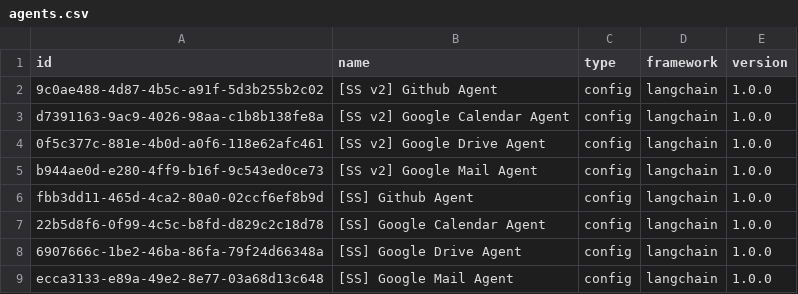
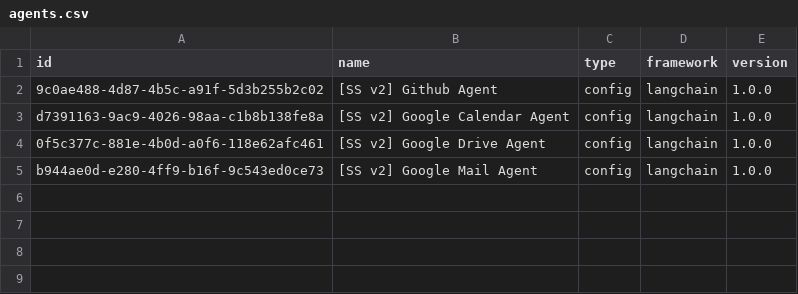
Before and after one commit to michaellhans-glair/aip-sdk-script, a CSV file: data/agents.csv, drawn as a sheet; the diff names each change by its address in the sheet, - before the commit and + after, or states it on an @@ line.

```diff
--- a/data/agents.csv
+++ b/data/agents.csv
-row 6: fbb3dd11-465d-4ca2-80a0-02ccf6ef8b9d | [SS] Github Agent | config | langchain | 1.0.0
-row 7: 22b5d8f6-0f99-4c5c-b8fd-d829c2c18d78 | [SS] Google Calendar Agent | config | langchain | 1.0.0
-row 8: 6907666c-1be2-46ba-86fa-79f24d66348a | [SS] Google Drive Agent | config | langchain | 1.0.0
-row 9: ecca3133-e89a-49e2-8e77-03a68d13c648 | [SS] Google Mail Agent | config | langchain | 1.0.0
```
Also changed, not shown: data/test_cases.csv, 1 other file.
